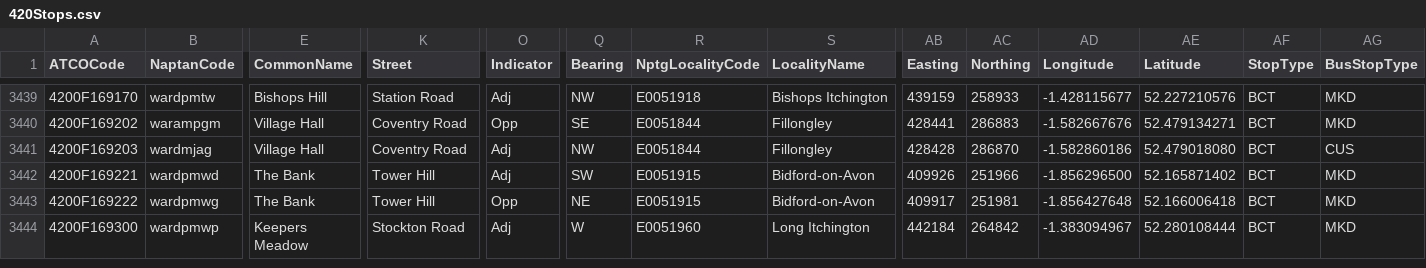
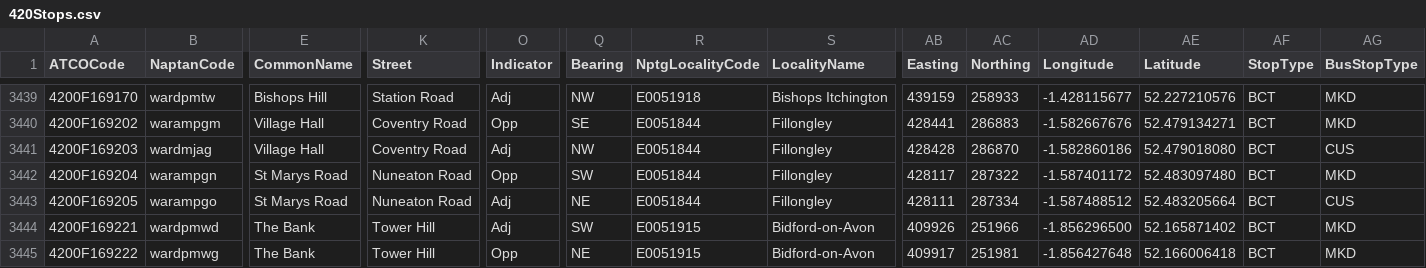
Before and after one commit to ldjb/naptan-nptg-history, a CSV file: 420Stops.csv, drawn as a sheet; only a part is shown, gaps mark what is left out; the shorter side is filled out with more unchanged rows; rows hold the shown columns only; the diff names each change by its address in the sheet, - before the commit and + after, or states it on an @@ line.

```diff
--- a/420Stops.csv
+++ b/420Stops.csv
+row 3442: 4200F169204 | warampgn | St Marys Road | Nuneaton Road | Opp | SW | E0051844 | Fillongley | 428117 | 287322 | -1.587401172 | 52.483097480 | BCT | MKD
+row 3443: 4200F169205 | warampgo | St Marys Road | Nuneaton Road | Adj | NE | E0051844 | Fillongley | 428111 | 287334 | -1.587488512 | 52.483205664 | BCT | CUS
```
Also changed, not shown: 310Stops.csv, 620Stops.csv, 9 other files.
